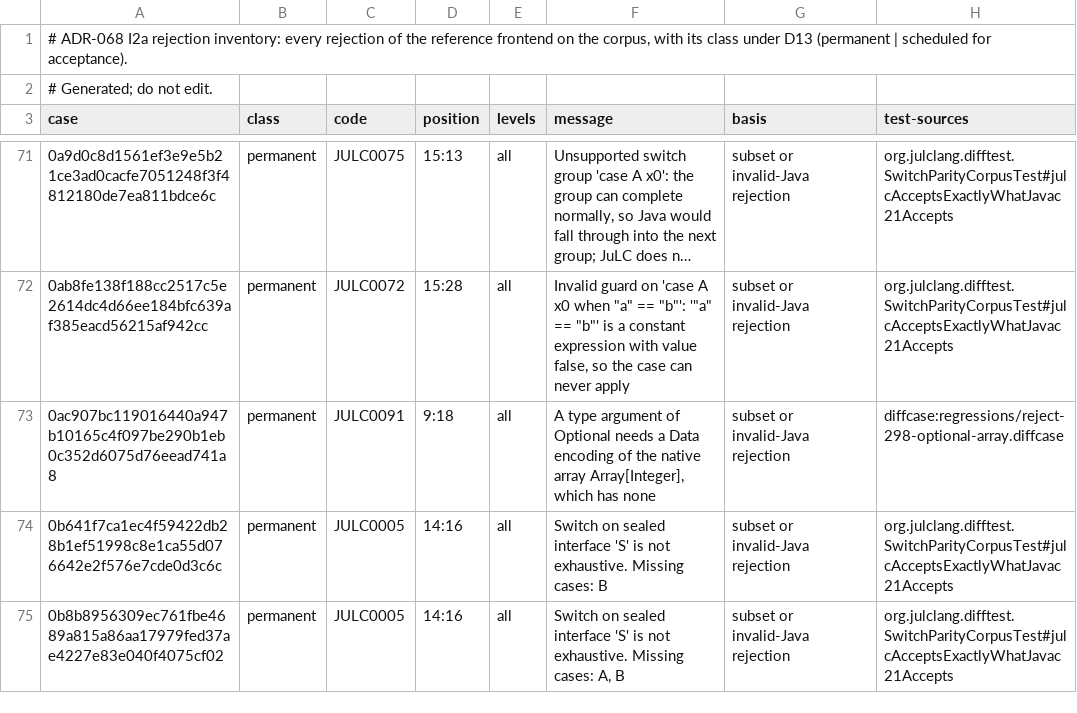
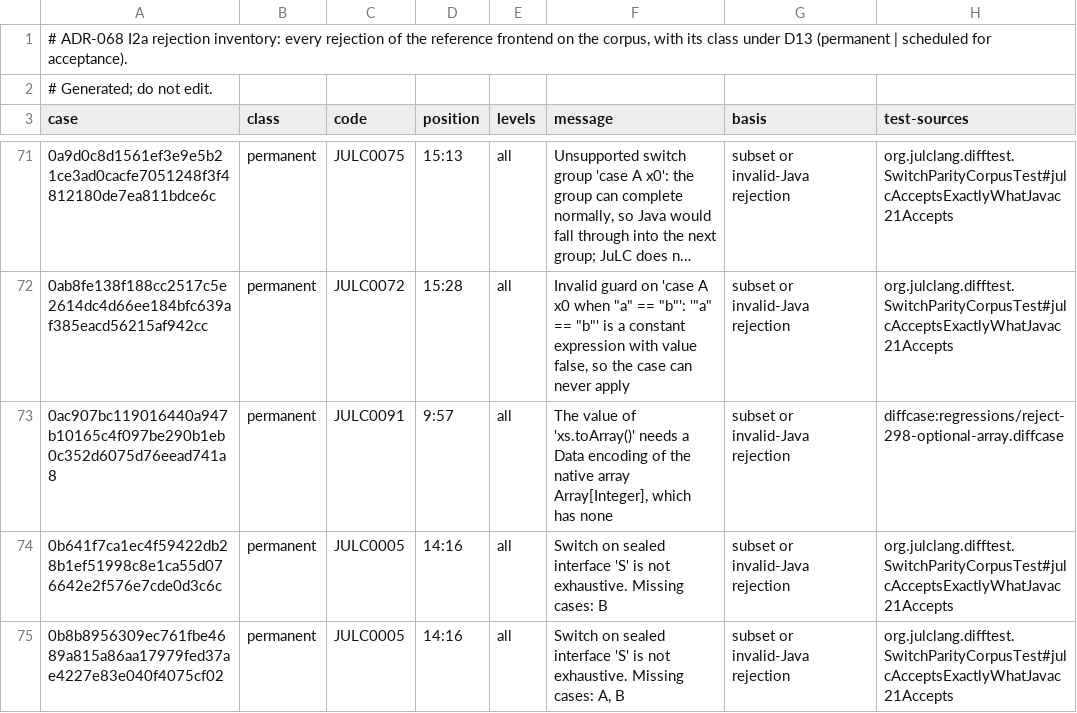
Before and after one commit to bloxbean/julc, a TSV file: adr/evidence/068/rejection-inventory-b1.tsv, drawn as a sheet; only a part is shown, gaps mark what is left out; long unchanged cells end in …; the diff covers the shown part only.

```diff
--- a/adr/evidence/068/rejection-inventory-b1.tsv
+++ b/adr/evidence/068/rejection-inventory-b1.tsv
@@ -72,3 +72,3 @@ case	class	code	position	levels	message	basis	test-sources
 0ab8fe138f188cc2517c5e2614dc4d66ee184bfc639af385eacd56215af942cc	permanent	JULC0072	15:28	all	Invalid guard on 'case A x0 when "a" == "b"': '"a" == "b"' is a constant expression with value false, so the case can never apply	subset or invalid-Java rejection	org.julclang.difftest.SwitchParityCorpusTest#julcAcceptsExactlyWhatJavac21Accepts
-0ac907bc119016440a947b10165c4f097be290b1eb0c352d6075d76eead741a8	permanent	JULC0091	9:18	all	A type argument of Optional needs a Data encoding of the native array Array[Integer], which has none	subset or invalid-Java rejection	diffcase:regressions/reject-298-optional-array.diffcase
+0ac907bc119016440a947b10165c4f097be290b1eb0c352d6075d76eead741a8	permanent	JULC0091	9:57	all	The value of 'xs.toArray()' needs a Data encoding of the native array Array[Integer], which has none	subset or invalid-Java rejection	diffcase:regressions/reject-298-optional-array.diffcase
 0b641f7ca1ec4f59422db28b1ef51998c8e1ca55d076642e2f576e7cde0d3c6c	permanent	JULC0005	14:16	all	Switch on sealed interface 'S' is not exhaustive. Missing cases: B	subset or invalid-Java rejection	org.julclang.difftest.SwitchParityCorpusTest#julcAcceptsExactlyWhatJavac21Accepts
```
Also changed, not shown: 4 added rows and 2 edited cells elsewhere in this file, adr/evidence/068/ledger-b1-budget.tsv, adr/evidence/068/ledger-b1-semantic.tsv, 6 other files.
